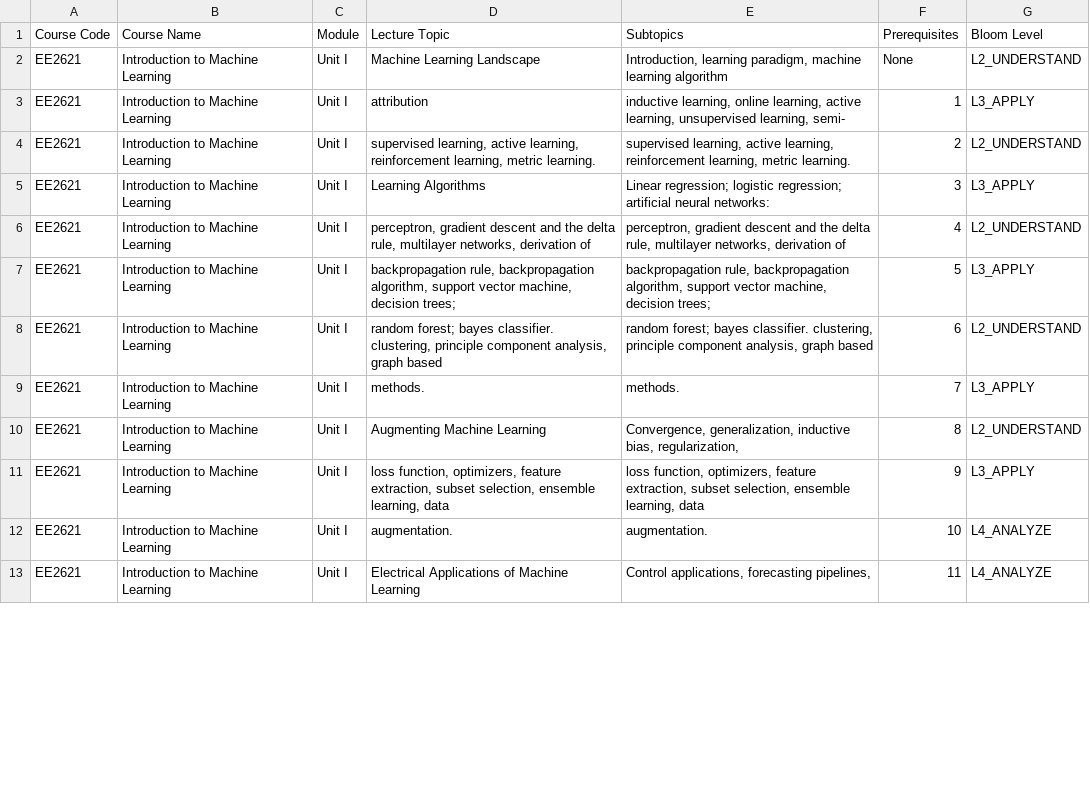
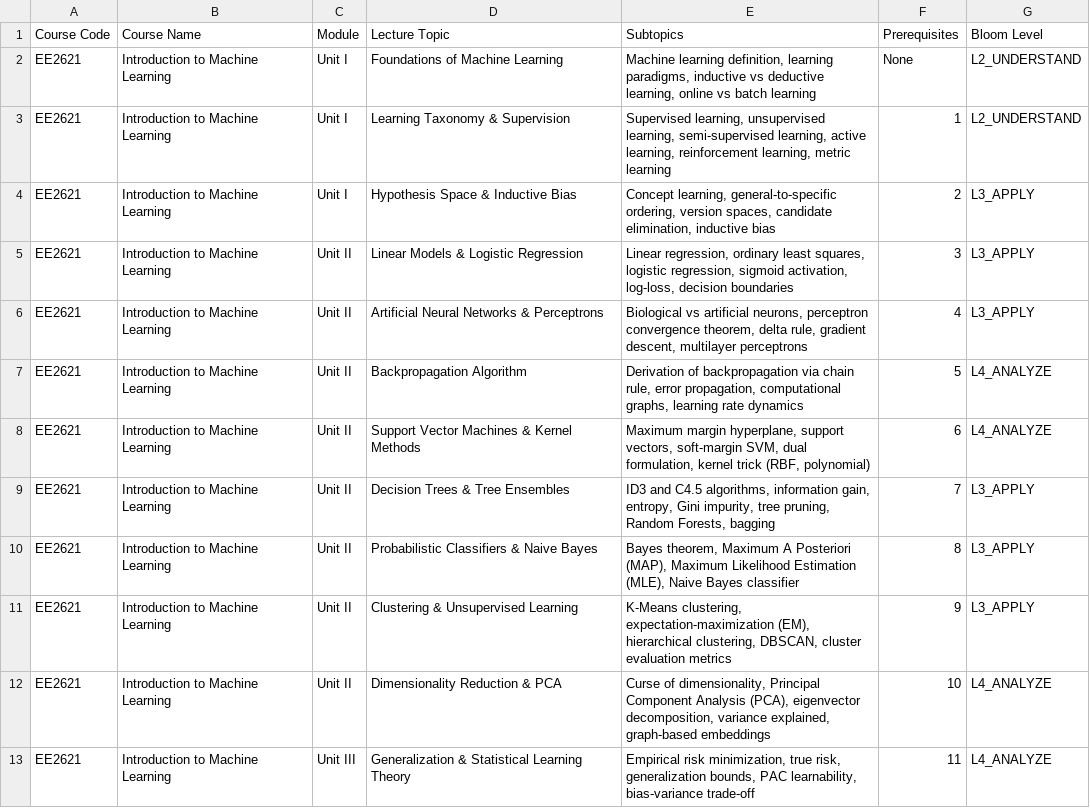
Before and after one commit to NIT-Andhra-AI/iMentor-Main, a CSV file: course_bootstrap/EE2621/syllabus.csv, drawn as a sheet; only a part is shown; the diff covers the shown part only.

Commit message:
fix(tutor): eliminate cognitive burden, block headers, topic advancement truncation, syllabus pollution, and path/IP leaks

```diff
--- a/course_bootstrap/EE2621/syllabus.csv
+++ b/course_bootstrap/EE2621/syllabus.csv
@@ -1,13 +1,13 @@
 Course Code,Course Name,Module,Lecture Topic,Subtopics,Prerequisites,Bloom Level
-EE2621,Introduction to Machine Learning,Unit I,Machine Learning Landscape,"Introduction, learning paradigm, machine learning algorithm",None,L2_UNDERSTAND
-EE2621,Introduction to Machine Learning,Unit I,attribution,"inductive learning, online learning, active learning, unsupervised learning, semi-",1,L3_APPLY
-EE2621,Introduction to Machine Learning,Unit I,"supervised learning, active learning, reinforcement learning, metric learning.","supervised learning, active learning, reinforcement learning, metric learning.",2,L2_UNDERSTAND
-EE2621,Introduction to Machine Learning,Unit I,Learning Algorithms,Linear regression; logistic regression; artificial neural networks:,3,L3_APPLY
-EE2621,Introduction to Machine Learning,Unit I,"perceptron, gradient descent and the delta rule, multilayer networks, derivation of","perceptron, gradient descent and the delta rule, multilayer networks, derivation of",4,L2_UNDERSTAND
-EE2621,Introduction to Machine Learning,Unit I,"backpropagation rule, backpropagation algorithm, support vector machine, decision trees;","backpropagation rule, backpropagation algorithm, support vector machine, decision trees;",5,L3_APPLY
-EE2621,Introduction to Machine Learning,Unit I,"random forest; bayes classifier. clustering, principle component analysis, graph based","random forest; bayes classifier. clustering, principle component analysis, graph based",6,L2_UNDERSTAND
-EE2621,Introduction to Machine Learning,Unit I,methods.,methods.,7,L3_APPLY
-EE2621,Introduction to Machine Learning,Unit I,Augmenting Machine Learning,"Convergence, generalization, inductive bias, regularization,",8,L2_UNDERSTAND
-EE2621,Introduction to Machine Learning,Unit I,"loss function, optimizers, feature extraction, subset selection, ensemble learning, data","loss function, optimizers, feature extraction, subset selection, ensemble learning, data",9,L3_APPLY
-EE2621,Introduction to Machine Learning,Unit I,augmentation.,augmentation.,10,L4_ANALYZE
-EE2621,Introduction to Machine Learning,Unit I,Electrical Applications of Machine Learning,"Control applications, forecasting pipelines,",11,L4_ANALYZE
+EE2621,Introduction to Machine Learning,Unit I,Foundations of Machine Learning,"Machine learning definition, learning paradigms, inductive vs deductive learning, online vs batch learning",None,L2_UNDERSTAND
+EE2621,Introduction to Machine Learning,Unit I,Learning Taxonomy & Supervision,"Supervised learning, unsupervised learning, semi-supervised learning, active learning, reinforcement learning, metric learning",1,L2_UNDERSTAND
+EE2621,Introduction to Machine Learning,Unit I,Hypothesis Space & Inductive Bias,"Concept learning, general-to-specific ordering, version spaces, candidate elimination, inductive bias",2,L3_APPLY
+EE2621,Introduction to Machine Learning,Unit II,Linear Models & Logistic Regression,"Linear regression, ordinary least squares, logistic regression, sigmoid activation, log-loss, decision boundaries",3,L3_APPLY
+EE2621,Introduction to Machine Learning,Unit II,Artificial Neural Networks & Perceptrons,"Biological vs artificial neurons, perceptron convergence theorem, delta rule, gradient descent, multilayer perceptrons",4,L3_APPLY
+EE2621,Introduction to Machine Learning,Unit II,Backpropagation Algorithm,"Derivation of backpropagation via chain rule, error propagation, computational graphs, learning rate dynamics",5,L4_ANALYZE
+EE2621,Introduction to Machine Learning,Unit II,Support Vector Machines & Kernel Methods,"Maximum margin hyperplane, support vectors, soft-margin SVM, dual formulation, kernel trick (RBF, polynomial)",6,L4_ANALYZE
+EE2621,Introduction to Machine Learning,Unit II,Decision Trees & Tree Ensembles,"ID3 and C4.5 algorithms, information gain, entropy, Gini impurity, tree pruning, Random Forests, bagging",7,L3_APPLY
+EE2621,Introduction to Machine Learning,Unit II,Probabilistic Classifiers & Naive Bayes,"Bayes theorem, Maximum A Posteriori (MAP), Maximum Likelihood Estimation (MLE), Naive Bayes classifier",8,L3_APPLY
+EE2621,Introduction to Machine Learning,Unit II,Clustering & Unsupervised Learning,"K-Means clustering, expectation-maximization (EM), hierarchical clustering, DBSCAN, cluster evaluation metrics",9,L3_APPLY
+EE2621,Introduction to Machine Learning,Unit II,Dimensionality Reduction & PCA,"Curse of dimensionality, Principal Component Analysis (PCA), eigenvector decomposition, variance explained, graph-based embeddings",10,L4_ANALYZE
+EE2621,Introduction to Machine Learning,Unit III,Generalization & Statistical Learning Theory,"Empirical risk minimization, true risk, generalization bounds, PAC learnability, bias-variance trade-off",11,L4_ANALYZE
```
Also changed, not shown: 16 removed rows and 25 edited cells elsewhere in this file, 9 other files.
